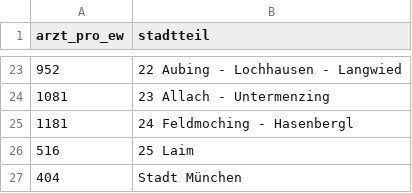
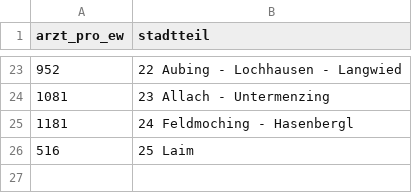
Before and after one commit to zhenhaoli/infoviz-mealth, a CSV file: aerzte.csv, drawn as a sheet; only a part is shown, gaps mark what is left out.

```diff
--- a/aerzte.csv
+++ b/aerzte.csv
@@ -26,2 +26 @@
 "516";"25 Laim"
-"404";"Stadt München"
```
Also changed, not shown: apotheken.csv, sterbealter_m.csv, 35 other files.
